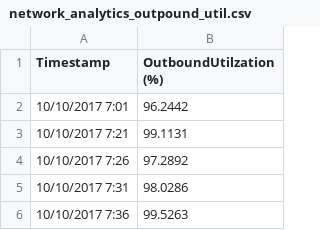
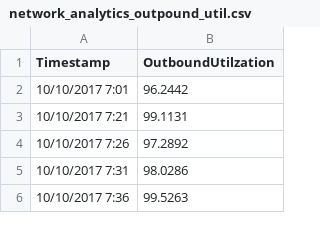
Before and after one commit to dream-faster/datasets, a CSV file: datasets/network/network_analytics_outpound_util.csv, drawn as a sheet; only a part is shown.

Commit message:
chore: Renaming the title.

```diff
--- a/datasets/network/network_analytics_outpound_util.csv
+++ b/datasets/network/network_analytics_outpound_util.csv
@@ -1,2 +1,2 @@
-Timestamp,OutboundUtilzation (%)
+Timestamp,OutboundUtilzation
 10/10/2017 7:01,96.2442
```
